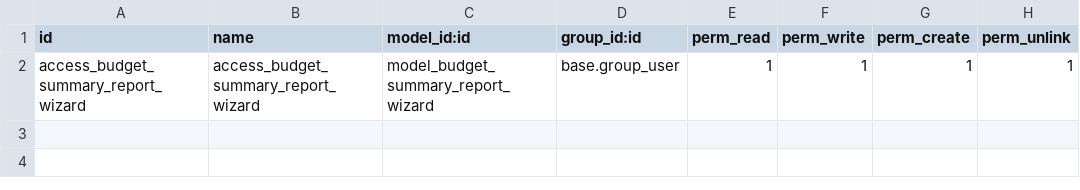
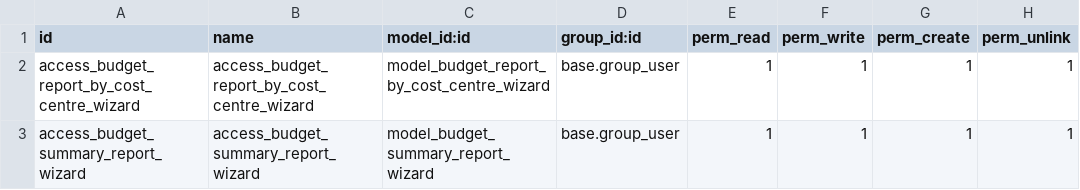
Before and after one commit to pabi2/pb2_addons, a CSV file: pabi_budget_report/security/ir.model.access.csv, drawn as a sheet.

```diff
--- a/pabi_budget_report/security/ir.model.access.csv
+++ b/pabi_budget_report/security/ir.model.access.csv
@@ -1,2 +1,3 @@
 id,name,model_id:id,group_id:id,perm_read,perm_write,perm_create,perm_unlink
+access_budget_report_by_cost_centre_wizard,access_budget_report_by_cost_centre_wizard,model_budget_report_by_cost_centre_wizard,base.group_user,1,1,1,1
 access_budget_summary_report_wizard,access_budget_summary_report_wizard,model_budget_summary_report_wizard,base.group_user,1,1,1,1
```
Also changed, not shown: 11 other files.
